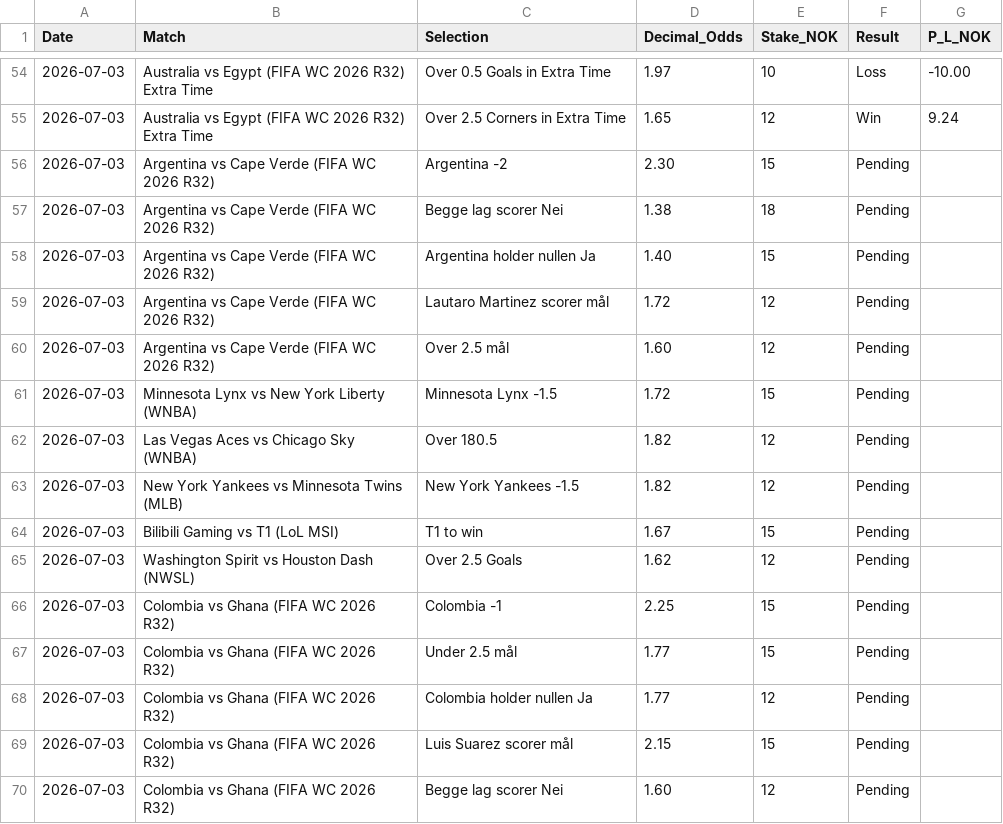
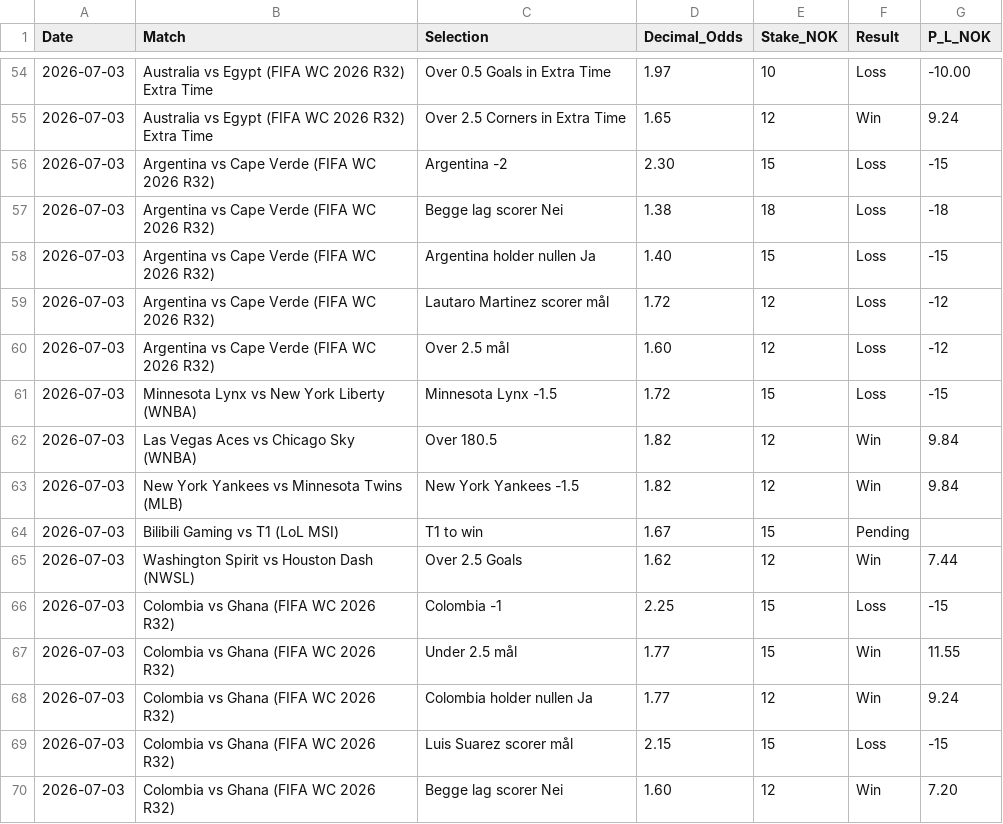
Before and after one commit to SimSalabimse/nt-betting-tracker, a CSV file: bet_log.csv, drawn as a sheet; only a part is shown, gaps mark what is left out.

Commit message:
Post-settlement 2026-07-04 batch: Updated Result and P_L_NOK for Colombia vs Ghana (5 bets), Argentina vs Cape Verde (5 bets), WNBA (Las Vegas Aces O180.5, Minnesota Lynx -1.5, Washington Spirit O2.5), NY Yankees -1.5. Used exact logged odds/stakes for P/L calc (Win: stake*(odds-1), Loss: -stake). No Notes column per 2026-07-03 protocol. Full SHA workflow + local verify before push. Remaining Pending: golf, T1 LoL, Bilibili. Irrefutable: tree + re-read will confirm.

```diff
--- a/bet_log.csv
+++ b/bet_log.csv
@@ -55,16 +55,16 @@ Date,Match,Selection,Decimal_Odds,Stake_NOK,Result,P_L_NOK
 2026-07-03,"Australia vs Egypt (FIFA WC 2026 R32) Extra Time","Over 2.5 Corners in Extra Time",1.65,12,Win,9.24
-2026-07-03,"Argentina vs Cape Verde (FIFA WC 2026 R32)","Argentina -2",2.30,15,Pending,
-2026-07-03,"Argentina vs Cape Verde (FIFA WC 2026 R32)","Begge lag scorer Nei",1.38,18,Pending,
-2026-07-03,"Argentina vs Cape Verde (FIFA WC 2026 R32)","Argentina holder nullen Ja",1.40,15,Pending,
-2026-07-03,"Argentina vs Cape Verde (FIFA WC 2026 R32)","Lautaro Martinez scorer mål",1.72,12,Pending,
-2026-07-03,"Argentina vs Cape Verde (FIFA WC 2026 R32)","Over 2.5 mål",1.60,12,Pending,
-2026-07-03,"Minnesota Lynx vs New York Liberty (WNBA)","Minnesota Lynx -1.5",1.72,15,Pending,
-2026-07-03,"Las Vegas Aces vs Chicago Sky (WNBA)","Over 180.5",1.82,12,Pending,
-2026-07-03,"New York Yankees vs Minnesota Twins (MLB)","New York Yankees -1.5",1.82,12,Pending,
+2026-07-03,"Argentina vs Cape Verde (FIFA WC 2026 R32)","Argentina -2",2.30,15,Loss,-15
+2026-07-03,"Argentina vs Cape Verde (FIFA WC 2026 R32)","Begge lag scorer Nei",1.38,18,Loss,-18
+2026-07-03,"Argentina vs Cape Verde (FIFA WC 2026 R32)","Argentina holder nullen Ja",1.40,15,Loss,-15
+2026-07-03,"Argentina vs Cape Verde (FIFA WC 2026 R32)","Lautaro Martinez scorer mål",1.72,12,Loss,-12
+2026-07-03,"Argentina vs Cape Verde (FIFA WC 2026 R32)","Over 2.5 mål",1.60,12,Loss,-12
+2026-07-03,"Minnesota Lynx vs New York Liberty (WNBA)","Minnesota Lynx -1.5",1.72,15,Loss,-15
+2026-07-03,"Las Vegas Aces vs Chicago Sky (WNBA)","Over 180.5",1.82,12,Win,9.84
+2026-07-03,"New York Yankees vs Minnesota Twins (MLB)","New York Yankees -1.5",1.82,12,Win,9.84
 2026-07-03,"Bilibili Gaming vs T1 (LoL MSI)","T1 to win",1.67,15,Pending,
-2026-07-03,"Washington Spirit vs Houston Dash (NWSL)","Over 2.5 Goals",1.62,12,Pending,
-2026-07-03,"Colombia vs Ghana (FIFA WC 2026 R32)","Colombia -1",2.25,15,Pending,
-2026-07-03,"Colombia vs Ghana (FIFA WC 2026 R32)","Under 2.5 mål",1.77,15,Pending,
-2026-07-03,"Colombia vs Ghana (FIFA WC 2026 R32)","Colombia holder nullen Ja",1.77,12,Pending,
-2026-07-03,"Colombia vs Ghana (FIFA WC 2026 R32)","Luis Suarez scorer mål",2.15,15,Pending,
-2026-07-03,"Colombia vs Ghana (FIFA WC 2026 R32)","Begge lag scorer Nei",1.60,12,Pending,
+2026-07-03,"Washington Spirit vs Houston Dash (NWSL)","Over 2.5 Goals",1.62,12,Win,7.44
+2026-07-03,"Colombia vs Ghana (FIFA WC 2026 R32)","Colombia -1",2.25,15,Loss,-15
+2026-07-03,"Colombia vs Ghana (FIFA WC 2026 R32)","Under 2.5 mål",1.77,15,Win,11.55
+2026-07-03,"Colombia vs Ghana (FIFA WC 2026 R32)","Colombia holder nullen Ja",1.77,12,Win,9.24
+2026-07-03,"Colombia vs Ghana (FIFA WC 2026 R32)","Luis Suarez scorer mål",2.15,15,Loss,-15
+2026-07-03,"Colombia vs Ghana (FIFA WC 2026 R32)","Begge lag scorer Nei",1.60,12,Win,7.20
```
